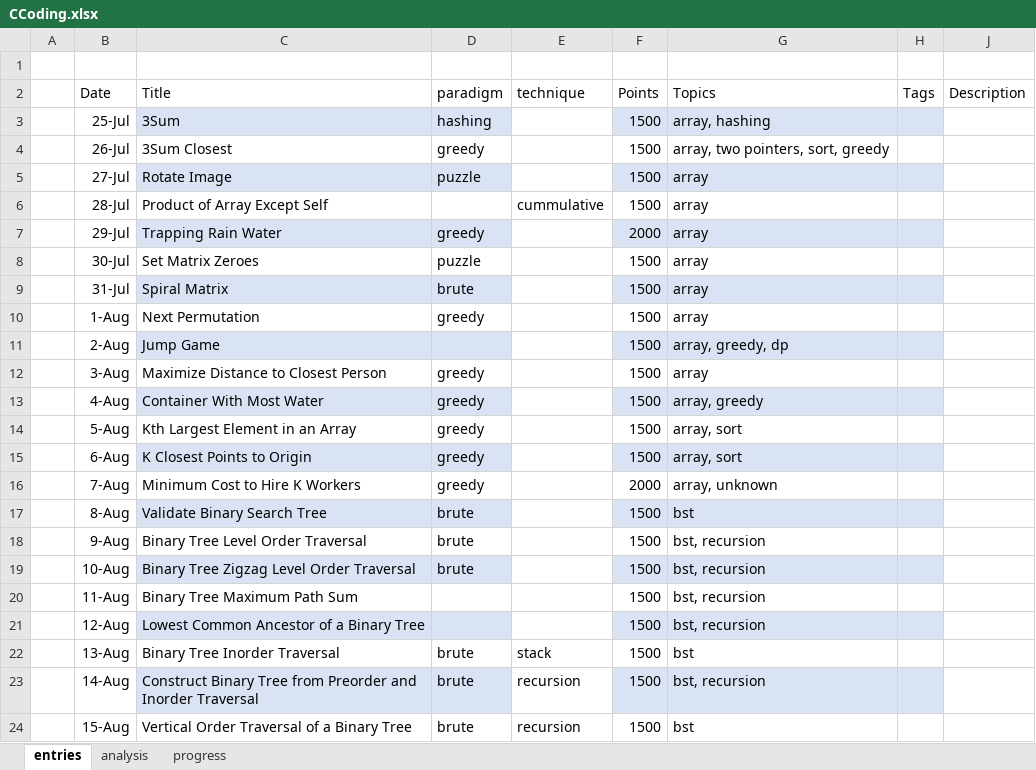
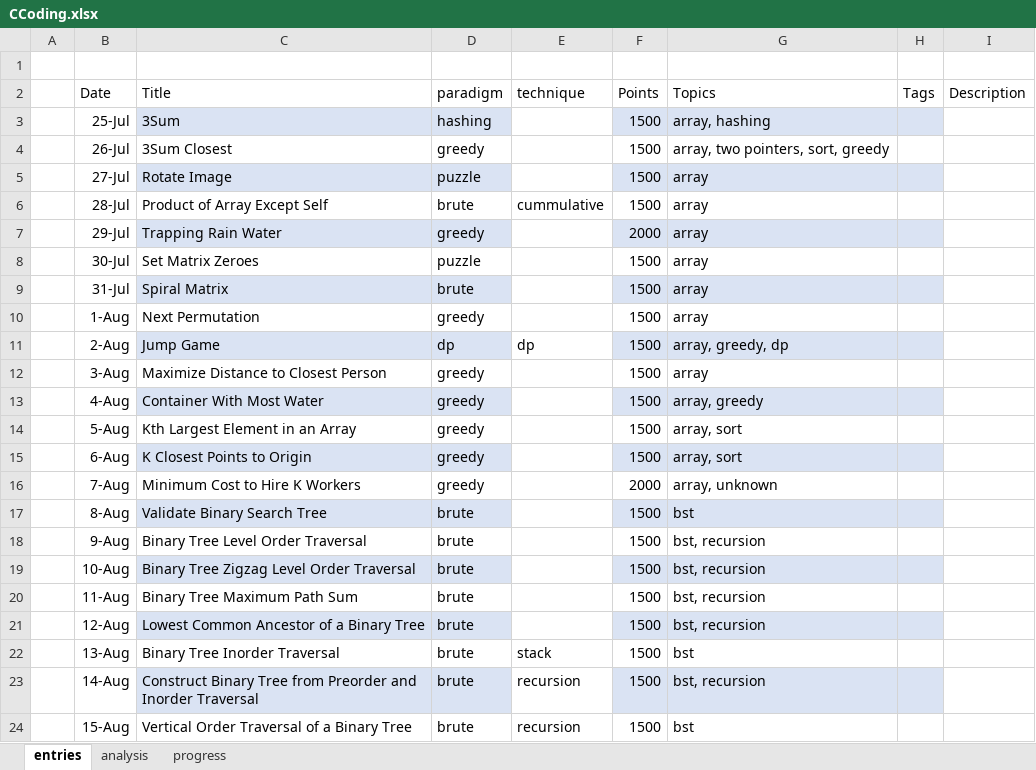
Before and after one commit to akhiln28/cp, an Excel workbook: Concepts/CCoding.xlsx, sheet entries, drawn as a sheet; only a part is shown; values as stored, in another font and other column widths than the file's, no borders; conditional formats and table styles not drawn; the diff covers the shown part only; the diff names each change by its address in the sheet, - before the commit and + after, or states it on an @@ line.

```diff
--- a/Concepts/CCoding.xlsx (sheet entries)
+++ b/Concepts/CCoding.xlsx (sheet entries)
-D6 (paradigm): (empty)
+D6 (paradigm): brute
-D11 (paradigm): (empty)
+D11 (paradigm): dp
-E11 (technique): (empty)
+E11 (technique): dp
-D20:D21 (paradigm): (empty)
+D20:D21 (paradigm): brute
```
Also changed, not shown: 14 added rows, 1 removed row, 15 moved rows, 49 edited cells and cell formats elsewhere in this sheet, sheet analysis, sheet progress, hidden cells, 5 other files.
